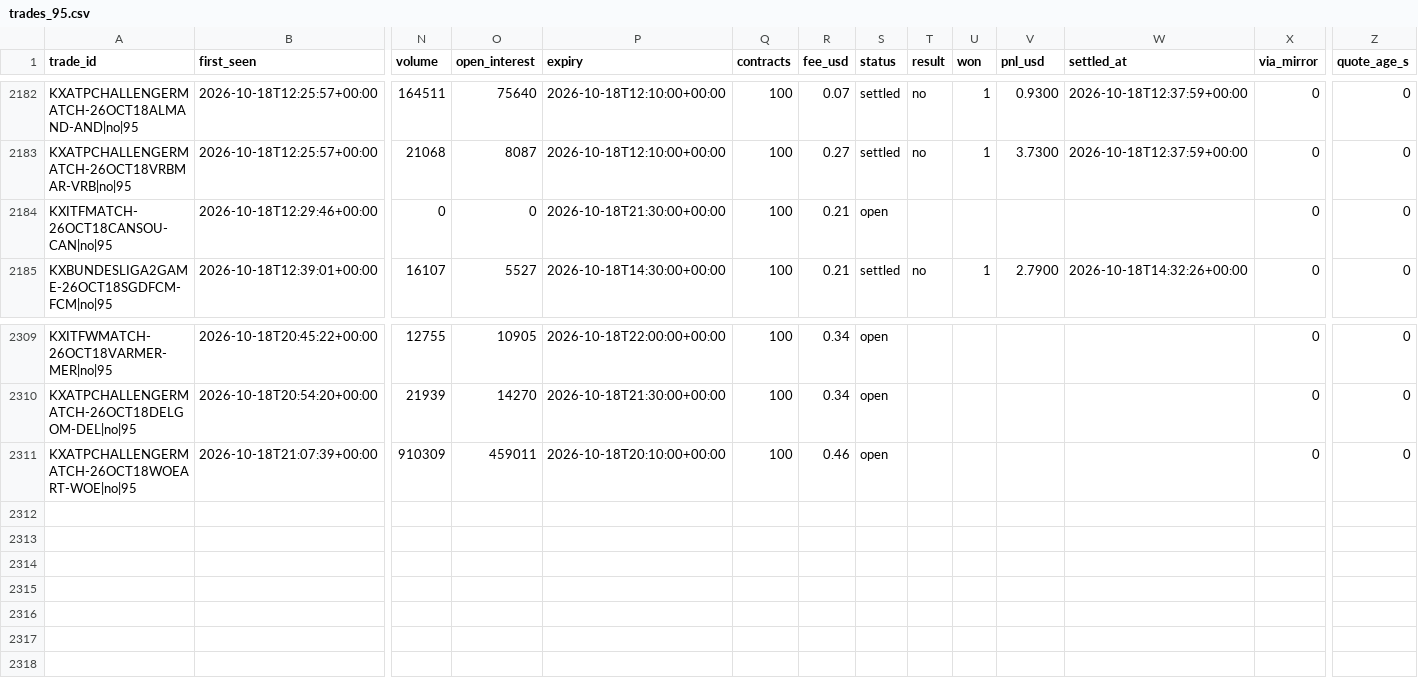
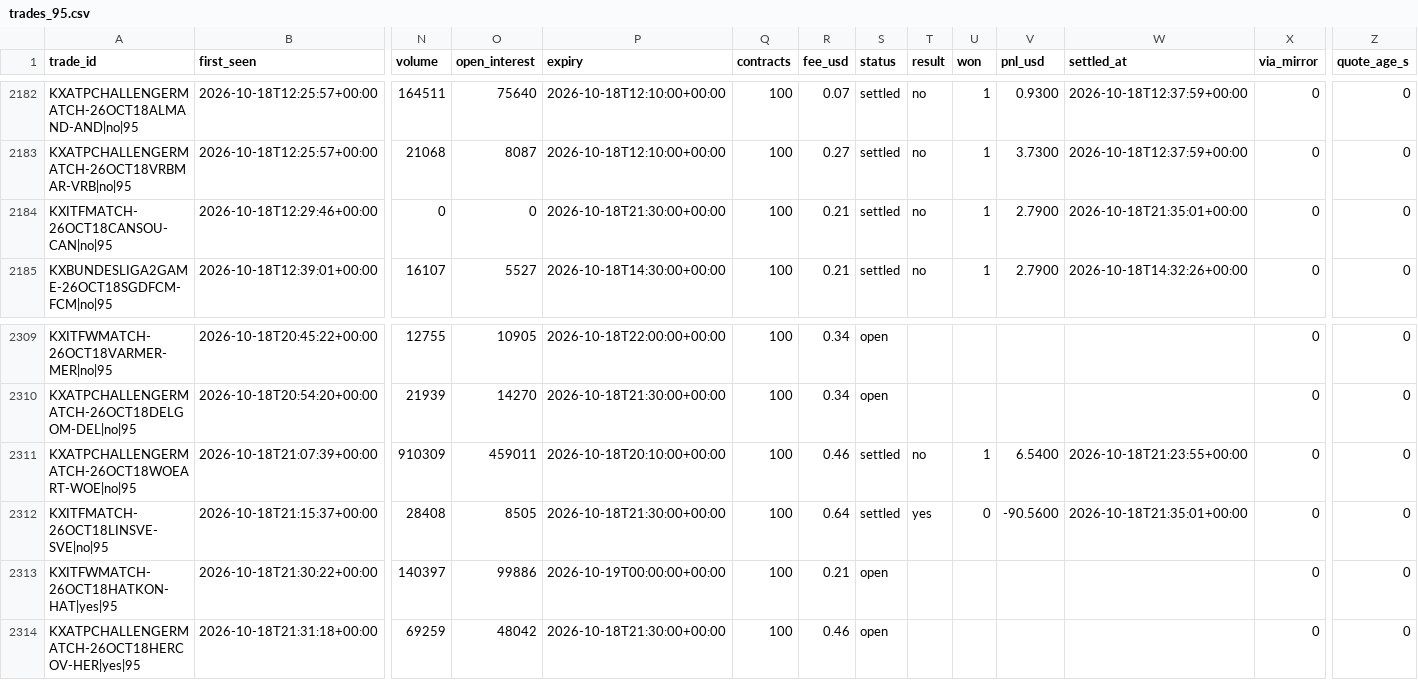
Before and after one commit to UseSoap/Kalshi-Scanner, a CSV file: data/trades_95.csv, drawn as a sheet; only a part is shown, gaps mark what is left out; rows hold the shown columns only; the diff names each change by its address in the sheet, - before the commit and + after, or states it on an @@ line.

Commit message:
data: scan 2026-10-18T21:39Z

```diff
--- a/data/trades_95.csv
+++ b/data/trades_95.csv
-S2184 (status): open
+S2184 (status): settled
-T2184 (result): (empty)
+T2184 (result): no
-U2184 (won): (empty)
+U2184 (won): 1
-V2184 (pnl_usd): (empty)
+V2184 (pnl_usd): 2.7900
-W2184 (settled_at): (empty)
+W2184 (settled_at): 2026-10-18T21:35:01+00:00
-S2311 (status): open
+S2311 (status): settled
-T2311 (result): (empty)
+T2311 (result): no
-U2311 (won): (empty)
+U2311 (won): 1
-V2311 (pnl_usd): (empty)
+V2311 (pnl_usd): 6.5400
-W2311 (settled_at): (empty)
+W2311 (settled_at): 2026-10-18T21:23:55+00:00
+row 2312: KXITFMATCH-26OCT18LINSVE-SVE|no|95 | 2026-10-18T21:15:37+00:00 | 28408 | 8505 | 2026-10-18T21:30:00+00:00 | 100 | 0.64 | settled | yes | 0 | -90.5600 | 2026-10-18T21:35:01+00:00 | 0 | 0
+row 2313: KXITFWMATCH-26OCT18HATKON-HAT|yes|95 | 2026-10-18T21:30:22+00:00 | 140397 | 99886 | 2026-10-19T00:00:00+00:00 | 100 | 0.21 | open |  |  |  |  | 0 | 0
+row 2314: KXATPCHALLENGERMATCH-26OCT18HERCOV-HER|yes|95 | 2026-10-18T21:31:18+00:00 | 69259 | 48042 | 2026-10-18T21:30:00+00:00 | 100 | 0.46 | open |  |  |  |  | 0 | 0
```
Also changed, not shown: data/games.csv, data/trades.csv, 1 other file.
